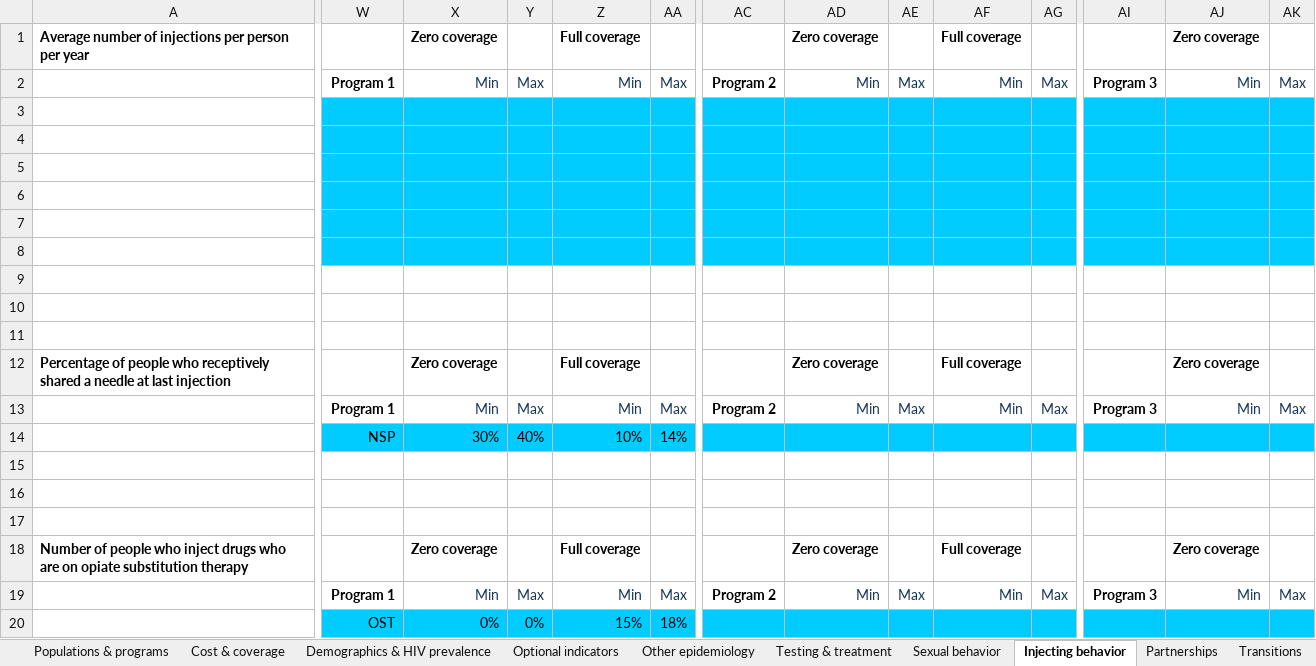
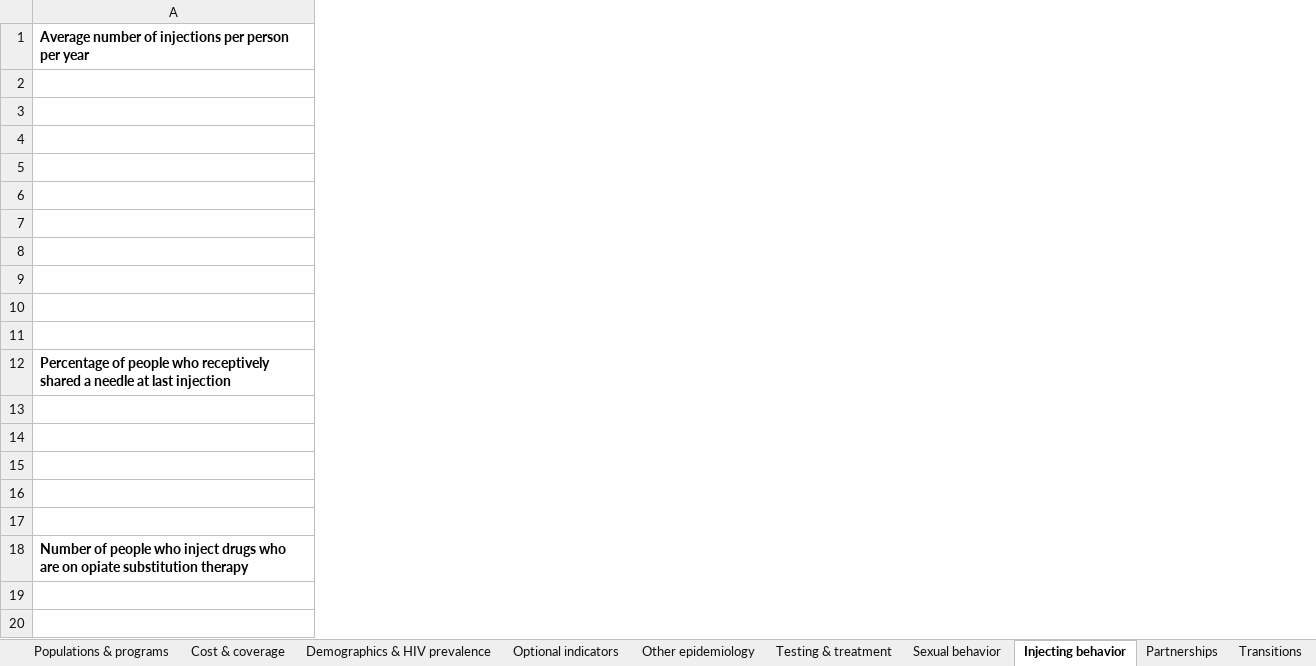
Before and after one commit to optimamodel/optima, an Excel workbook: server/src/sim/example.xlsx, sheet Injecting behavior, drawn as a sheet; only a part is shown, gaps mark what is left out; values as stored, in another font and other column widths than the file's, no borders; the diff covers the shown part only; the diff names each change by its address in the sheet, - before the commit and + after, or states it on an @@ line.

Commit message:
removed programs from example.xlsx

```diff
--- a/server/src/sim/example.xlsx (sheet Injecting behavior)
+++ b/server/src/sim/example.xlsx (sheet Injecting behavior)
-column W, rows 2-20: Program 1 |  |  |  |  |  |  |  |  |  |  | Program 1 | NSP |  |  |  |  | Program 1 | OST
-column X, rows 1-20: Zero coverage | Min |  |  |  |  |  |  |  |  |  | Zero coverage | Min | 30% |  |  |  | Zero coverage | Min | 0%
-column Y, rows 2-20: Max |  |  |  |  |  |  |  |  |  |  | Max | 40% |  |  |  |  | Max | 0%
-column Z, rows 1-20: Full coverage | Min |  |  |  |  |  |  |  |  |  | Full coverage | Min | 10% |  |  |  | Full coverage | Min | 15%
-column AA, rows 2-20: Max |  |  |  |  |  |  |  |  |  |  | Max | 14% |  |  |  |  | Max | 18%
-column AC, rows 2-19: Program 2 |  |  |  |  |  |  |  |  |  |  | Program 2 |  |  |  |  |  | Program 2
-column AD, rows 1-19: Zero coverage | Min |  |  |  |  |  |  |  |  |  | Zero coverage | Min |  |  |  |  | Zero coverage | Min
-column AE, rows 2-19: Max |  |  |  |  |  |  |  |  |  |  | Max |  |  |  |  |  | Max
-column AF, rows 1-19: Full coverage | Min |  |  |  |  |  |  |  |  |  | Full coverage | Min |  |  |  |  | Full coverage | Min
-column AG, rows 2-19: Max |  |  |  |  |  |  |  |  |  |  | Max |  |  |  |  |  | Max
-column AI, rows 2-19: Program 3 |  |  |  |  |  |  |  |  |  |  | Program 3 |  |  |  |  |  | Program 3
-column AJ, rows 1-19: Zero coverage | Min |  |  |  |  |  |  |  |  |  | Zero coverage | Min |  |  |  |  | Zero coverage | Min
-column AK, rows 2-19: Max |  |  |  |  |  |  |  |  |  |  | Max |  |  |  |  |  | Max
```
Also changed, not shown: 12 removed columns elsewhere in this sheet, sheet Other epidemiology, sheet Testing & treatment, sheet Sexual behavior, 4 other files.
